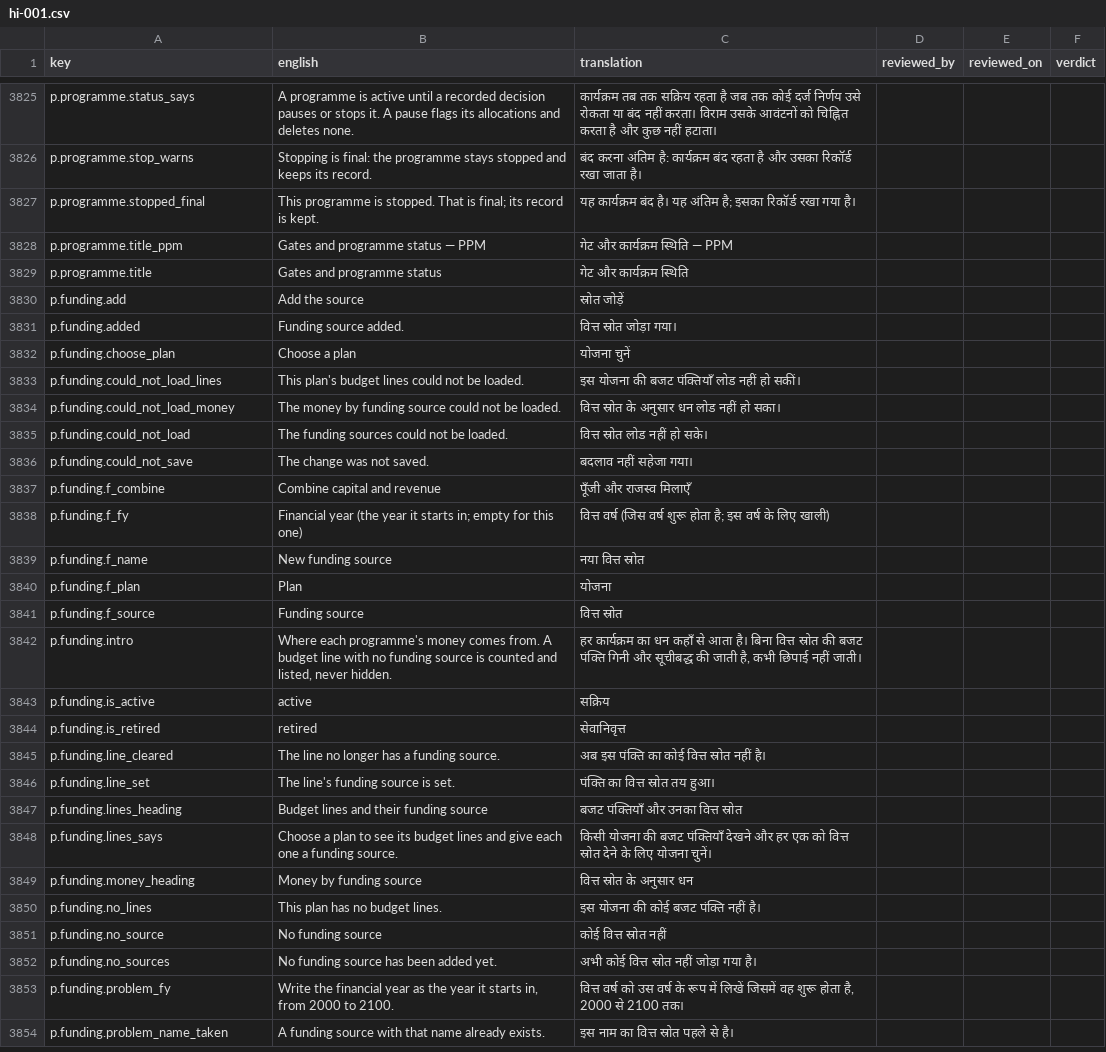
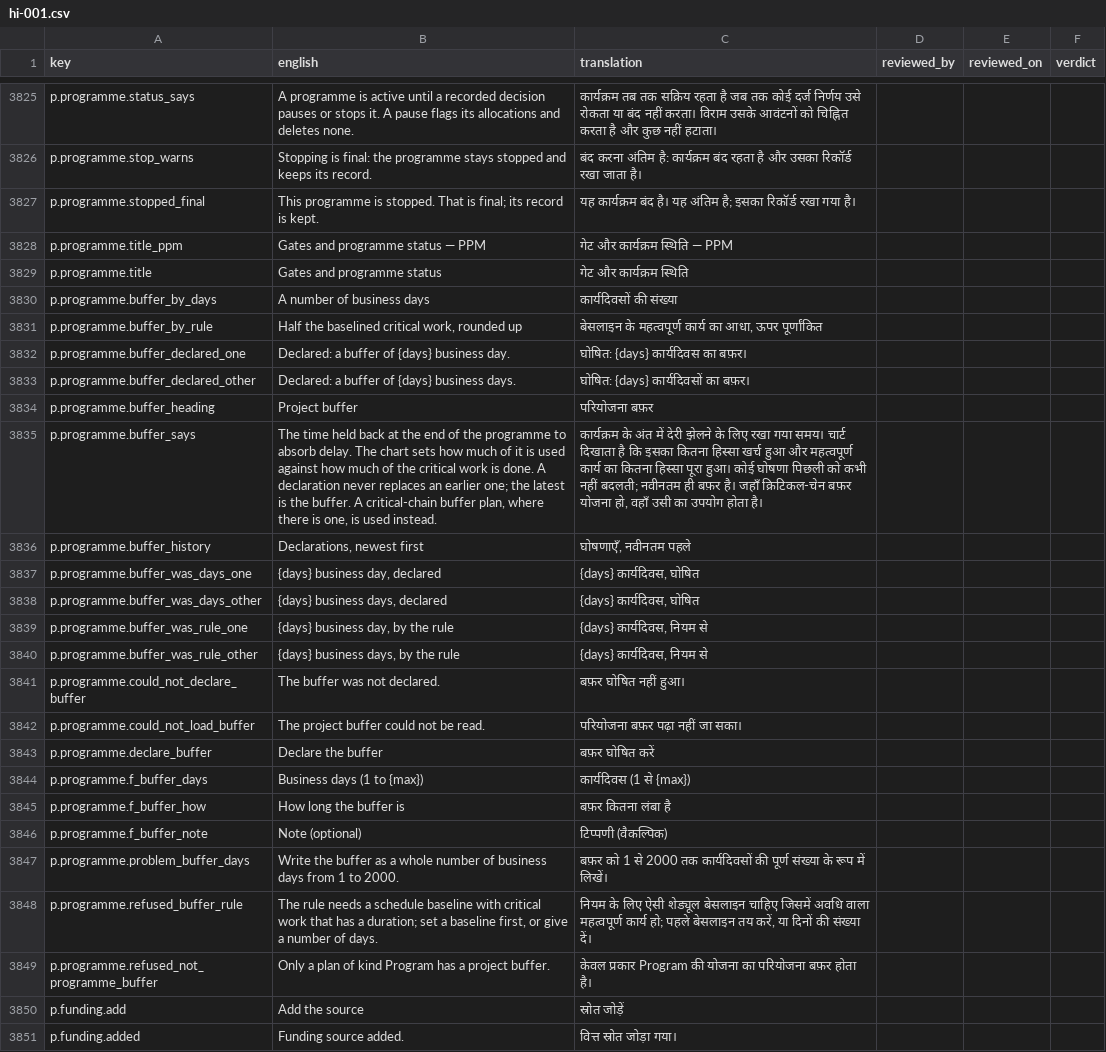
Before and after one commit to project-portfolio-management/project-portfolio-management, a CSV file: governance/translation-reviews/hi-001.csv, drawn as a sheet; only a part is shown, gaps mark what is left out; the shorter side is filled out with more unchanged rows; the diff names each change by its address in the sheet, - before the commit and + after, or states it on an @@ line.

```diff
--- a/governance/translation-reviews/hi-001.csv
+++ b/governance/translation-reviews/hi-001.csv
+row 3830: p.programme.buffer_by_days | A number of business days | कार्यदिवसों की संख्या
+row 3831: p.programme.buffer_by_rule | Half the baselined critical work, rounded up | बेसलाइन के महत्वपूर्ण कार्य का आधा, ऊपर पूर्णांकित
+row 3832: p.programme.buffer_declared_one | Declared: a buffer of {days} business day. | घोषित: {days} कार्यदिवस का बफ़र।
+row 3833: p.programme.buffer_declared_other | Declared: a buffer of {days} business days. | घोषित: {days} कार्यदिवसों का बफ़र।
+row 3834: p.programme.buffer_heading | Project buffer | परियोजना बफ़र
+row 3835: p.programme.buffer_says | The time held back at the end of the programme to absorb delay. The chart sets how much of it is used against how much of the critical work is done. A declaration never replaces an earlier one; the latest is the buffer. A critical-chain buffer plan, where there is one, is used instead. | कार्यक्रम के अंत में देरी झेलने के लिए रखा गया समय। चार्ट दिखाता है कि इसका कितना हिस्सा खर्च हुआ और महत्वपूर्ण कार्य का कितना हिस्सा पूरा हुआ। कोई घोषणा पिछली को कभी नहीं बदलती; नवीनतम ही बफ़र है। जहाँ क्रिटिकल-चेन बफ़र योजना हो, वहाँ उसी का उपयोग होता है।
+row 3836: p.programme.buffer_history | Declarations, newest first | घोषणाएँ, नवीनतम पहले
+row 3837: p.programme.buffer_was_days_one | {days} business day, declared | {days} कार्यदिवस, घोषित
+row 3838: p.programme.buffer_was_days_other | {days} business days, declared | {days} कार्यदिवस, घोषित
+row 3839: p.programme.buffer_was_rule_one | {days} business day, by the rule | {days} कार्यदिवस, नियम से
+row 3840: p.programme.buffer_was_rule_other | {days} business days, by the rule | {days} कार्यदिवस, नियम से
+row 3841: p.programme.could_not_declare_buffer | The buffer was not declared. | बफ़र घोषित नहीं हुआ।
+row 3842: p.programme.could_not_load_buffer | The project buffer could not be read. | परियोजना बफ़र पढ़ा नहीं जा सका।
+row 3843: p.programme.declare_buffer | Declare the buffer | बफ़र घोषित करें
+row 3844: p.programme.f_buffer_days | Business days (1 to {max}) | कार्यदिवस (1 से {max})
+row 3845: p.programme.f_buffer_how | How long the buffer is | बफ़र कितना लंबा है
+row 3846: p.programme.f_buffer_note | Note (optional) | टिप्पणी (वैकल्पिक)
+row 3847: p.programme.problem_buffer_days | Write the buffer as a whole number of business days from 1 to 2000. | बफ़र को 1 से 2000 तक कार्यदिवसों की पूर्ण संख्या के रूप में लिखें।
+row 3848: p.programme.refused_buffer_rule | The rule needs a schedule baseline with critical work that has a duration; set a baseline first, or give a number of days. | नियम के लिए ऐसी शेड्यूल बेसलाइन चाहिए जिसमें अवधि वाला महत्वपूर्ण कार्य हो; पहले बेसलाइन तय करें, या दिनों की संख्या दें।
+row 3849: p.programme.refused_not_programme_buffer | Only a plan of kind Program has a project buffer. | केवल प्रकार Program की योजना का परियोजना बफ़र होता है।
```
Also changed, not shown: governance/translation-reviews/ar-001.csv, governance/translation-reviews/de-001.csv, 27 other files.
